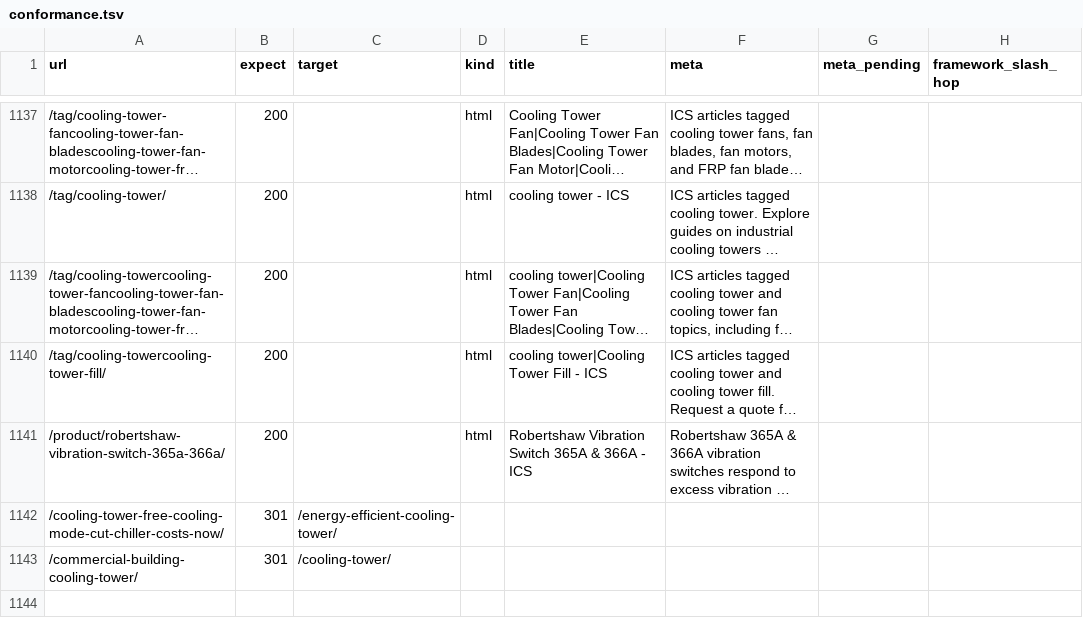
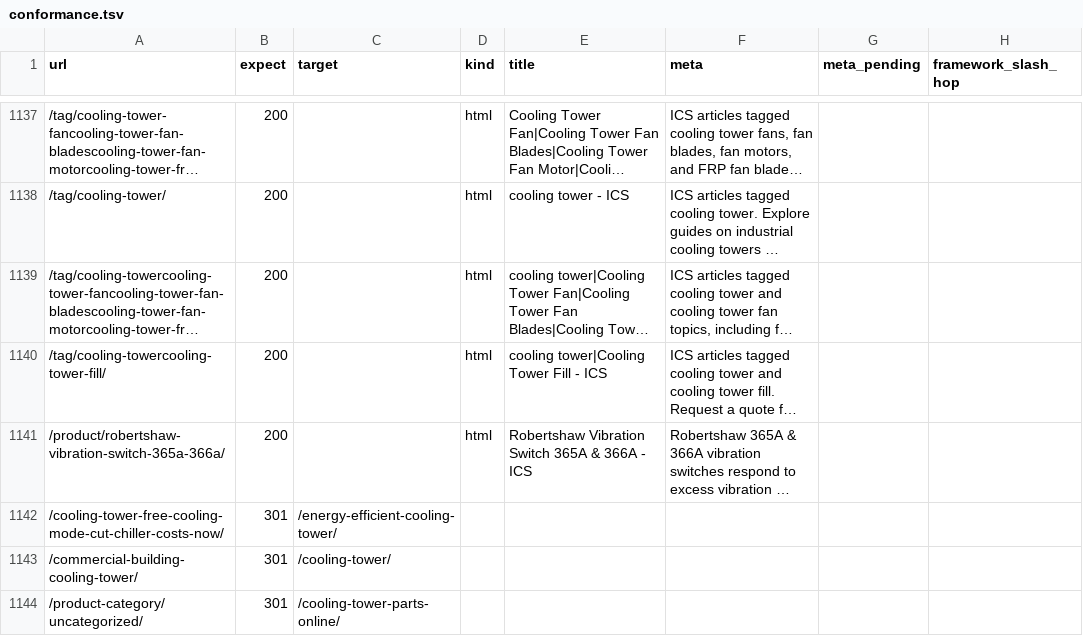
Before and after one commit to Eliteclassaura/icst-site, a TSV file: apps/h2o/ops/seo-pass/data/conformance.tsv, drawn as a sheet; only a part is shown, gaps mark what is left out; long unchanged cells end in …; the diff names each change by its address in the sheet, - before the commit and + after, or states it on an @@ line.

```diff
--- a/apps/h2o/ops/seo-pass/data/conformance.tsv
+++ b/apps/h2o/ops/seo-pass/data/conformance.tsv
+row 1144: /product-category/uncategorized/ | 301 | /cooling-tower-parts-online/
```
Also changed, not shown: apps/h2o/ops/seo-pass/data/h1-fields.tsv, apps/h2o/ops/seo-pass/data/redirects.tsv, 23 other files.
